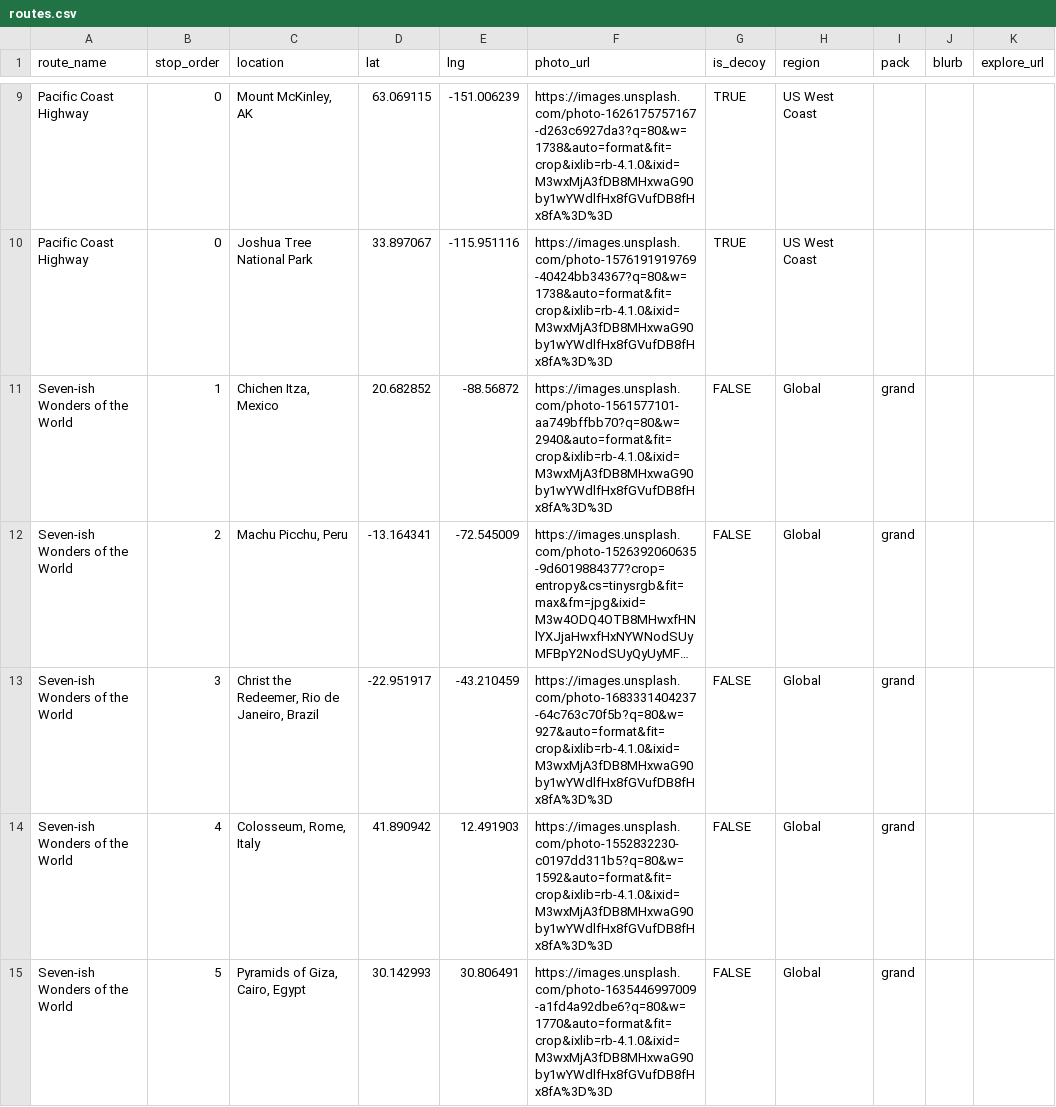
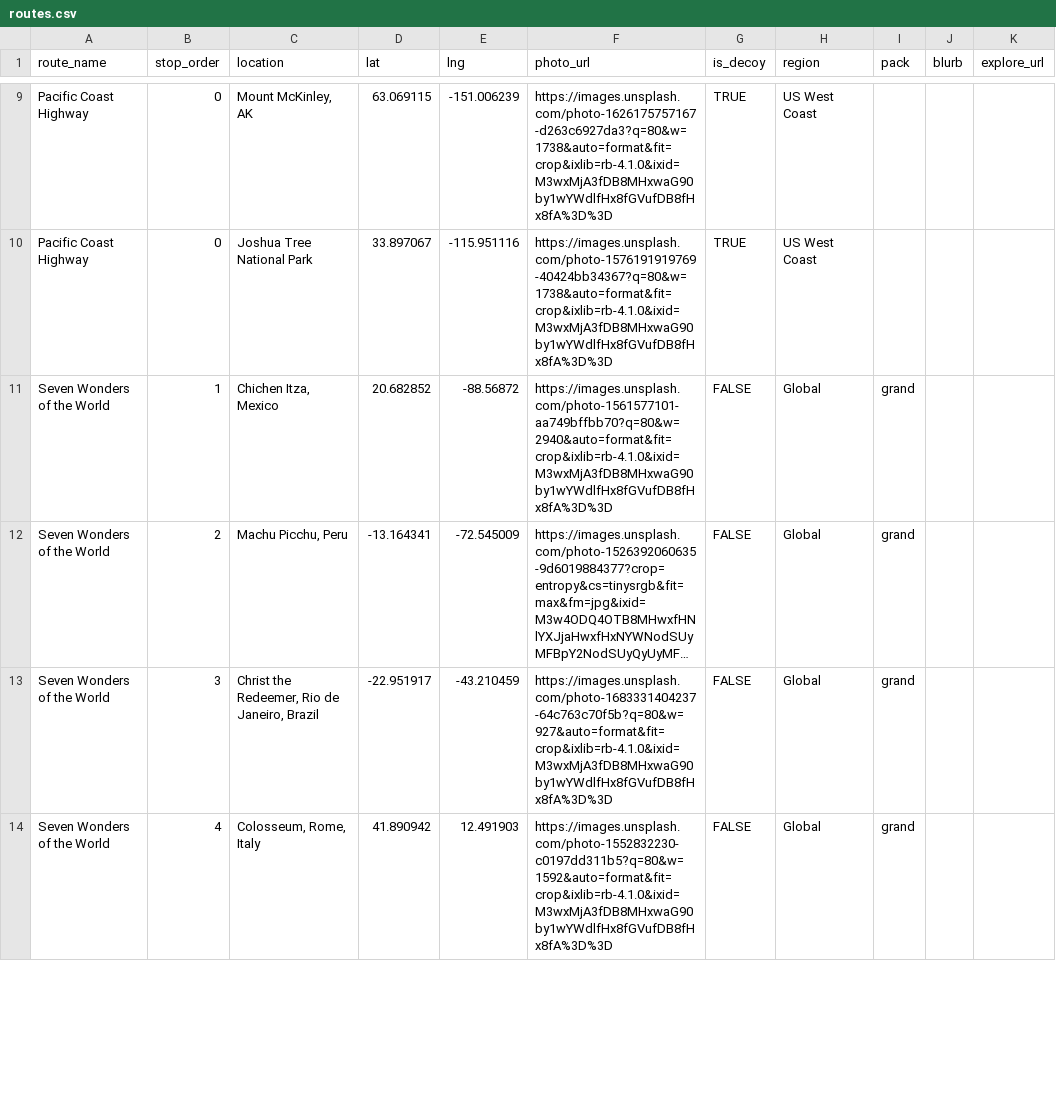
Before and after one commit to flatherskate-png/playroamer, a CSV file: backend/data/routes.csv, drawn as a sheet; only a part is shown, gaps mark what is left out; long unchanged cells end in …; removed rows and columns are numbered as before the commit, all else as after; the diff covers the shown part only; the diff names each change by its address in the sheet, - before the commit and + after, or states it on an @@ line.

Commit message:
Add more pages and get rid of Giza

```diff
--- a/backend/data/routes.csv
+++ b/backend/data/routes.csv
-A11:A14 (route_name): Seven-ish Wonders of the World
+A11:A14 (route_name): Seven Wonders of the World
-row 15: Seven-ish Wonders of the World | 5 | Pyramids of Giza, Cairo, Egypt | 30.142993 | 30.806491 | https://images.unsplash.com/photo-1635446997009-a1fd4a92dbe6?q=80&w=1770&auto=format&fit=crop&ixlib=rb-4.1.0&ixid=M3wxMjA3fDB8MHxwaG90by1wYWdlfHx8fGVufDB8fHx8fA%3D%3D | FALSE | Global | grand
```
Also changed, not shown: 1 added row and 18 edited cells elsewhere in this file, 4 other files.
